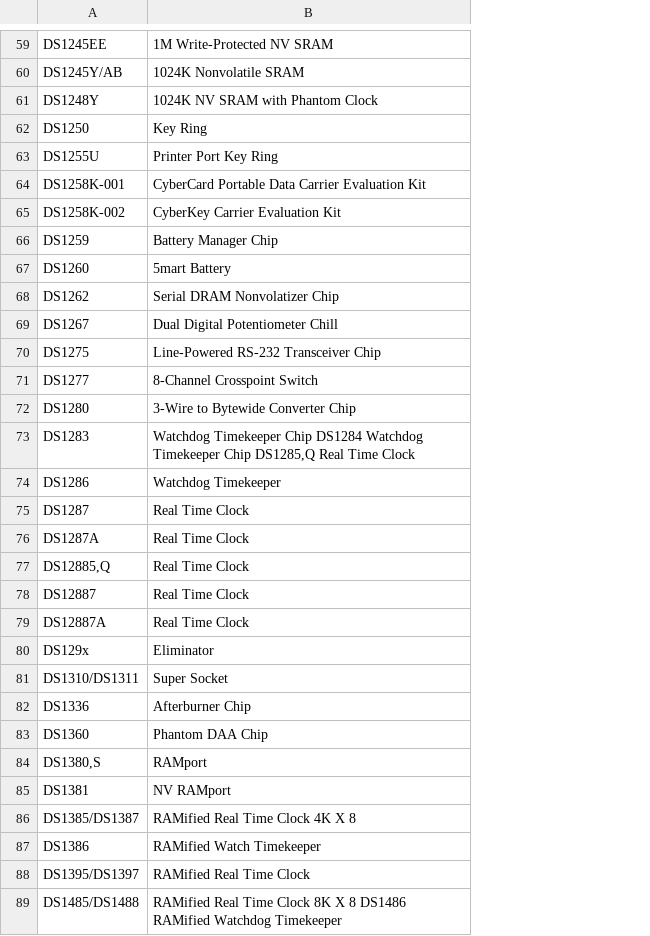
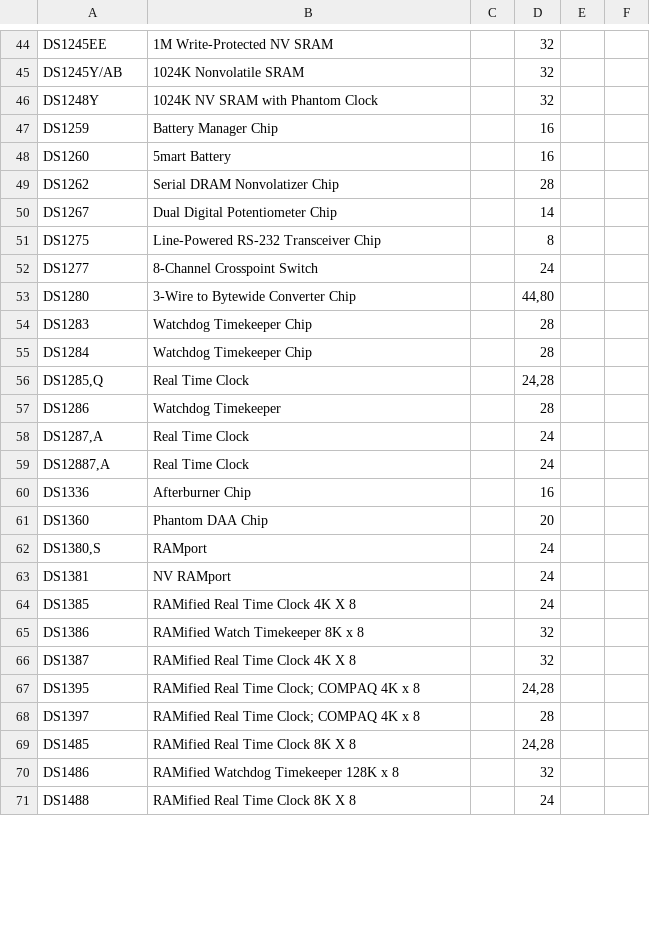
Before and after one commit to rhooper/ic-ocr-cataloger, a TSV file: ic_ocr_cataloger/data/dallas.tsv, drawn as a sheet; only a part is shown, gaps mark what is left out; removed rows and columns are numbered as before the commit, all else as after; the diff covers the shown part only; the diff names each change by its address in the sheet, - before the commit and + after, or states it on an @@ line.

```diff
--- a/ic_ocr_cataloger/data/dallas.tsv
+++ b/ic_ocr_cataloger/data/dallas.tsv
+column C, empty
+column D, rows 44-54: 32 | 32 | 32 | 16 | 16 | 28 | 14 | 8 | 24 | 44,80 | 28; rows 57-65: 28 | 24 | 24 | 16 | 20 | 24 | 24 | 24 | 32
+column E, empty
+column F, empty
-row 62: DS1250 | Key Ring
-row 63: DS1255U | Printer Port Key Ring
-row 64: DS1258K-001 | CyberCard Portable Data Carrier Evaluation Kit
-row 65: DS1258K-002 | CyberKey Carrier Evaluation Kit
-B50: Dual Digital Potentiometer Chill
+B50: Dual Digital Potentiometer Chip
-B54: …Timekeeper Chip DS1284 Watchdog Timekeeper Chip DS1285,Q Real Time Clock
+B54: …Timekeeper Chip
+row 55: DS1284 | Watchdog Timekeeper Chip |  | 28
+row 56: DS1285,Q | Real Time Clock |  | 24,28
-row 75: DS1287 | Real Time Clock
-A58: DS1287A
+A58: DS1287,A
-row 77: DS12885,Q | Real Time Clock
-row 78: DS12887 | Real Time Clock
-A59: DS12887A
+A59: DS12887,A
-row 80: DS129x | Eliminator
-row 81: DS1310/DS1311 | Super Socket
-A64: DS1385/DS1387
+A64: DS1385
-B65: RAMified Watch Timekeeper
+B65: RAMified Watch Timekeeper 8K x 8
-row 88: DS1395/DS1397 | RAMified Real Time Clock
-row 89: DS1485/DS1488 | RAMified Real Time Clock 8K X 8 DS1486 RAMified Watchdog Timekeeper
+row 66: DS1387 | RAMified Real Time Clock 4K X 8 |  | 32
+row 67: DS1395 | RAMified Real Time Clock; COMPAQ 4K x 8 |  | 24,28
+row 68: DS1397 | RAMified Real Time Clock; COMPAQ 4K x 8 |  | 28
+row 69: DS1485 | RAMified Real Time Clock 8K X 8 |  | 24,28
+row 70: DS1486 | RAMified Watchdog Timekeeper 128K x 8 |  | 32
+row 71: DS1488 | RAMified Real Time Clock 8K X 8 |  | 24
```
Also changed, not shown: 10 added rows, 46 removed rows and 15 edited cells elsewhere in this file, ic_ocr_cataloger/data/families.tsv, ic_ocr_cataloger/data/mostek.tsv, 18 other files.
